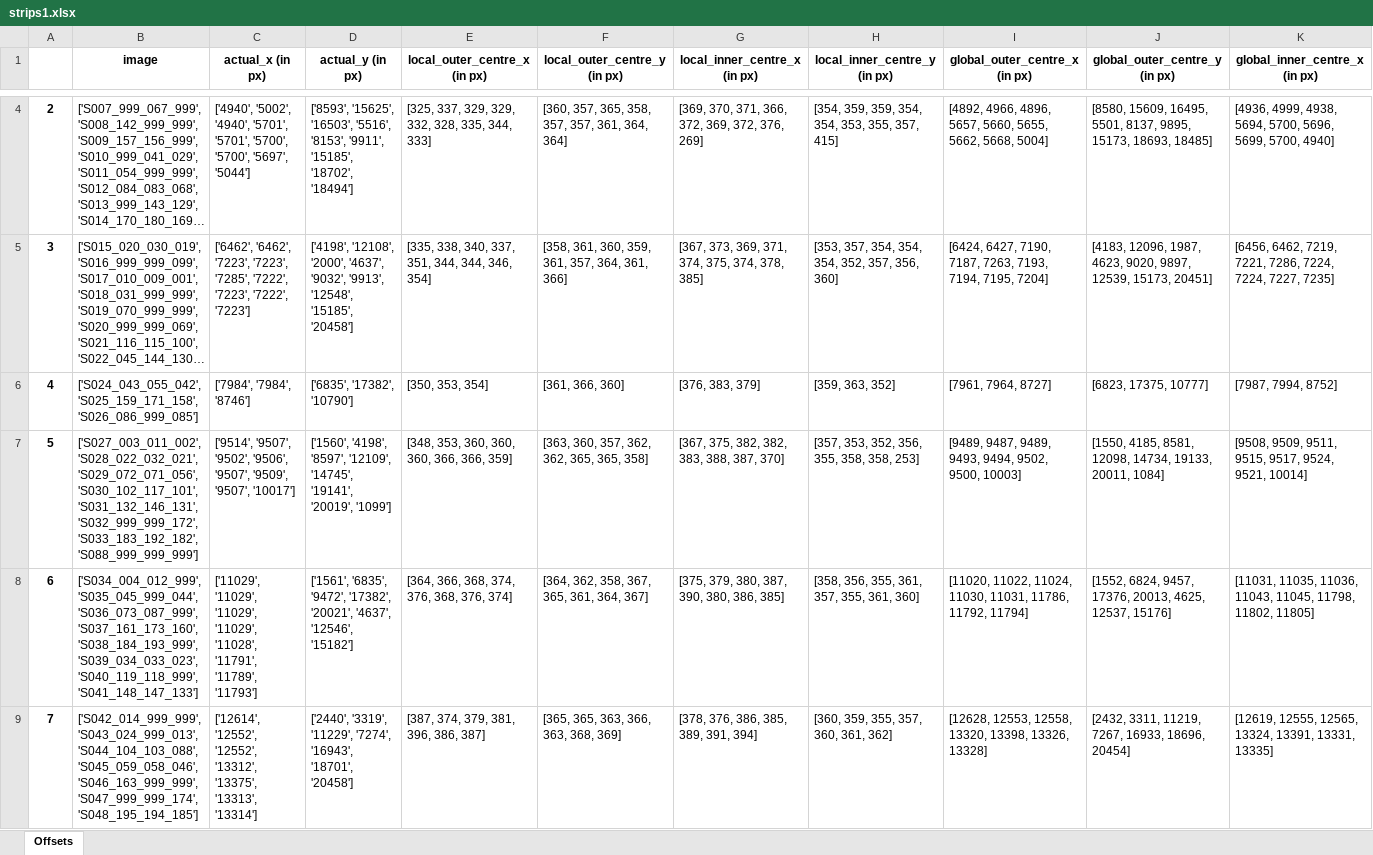
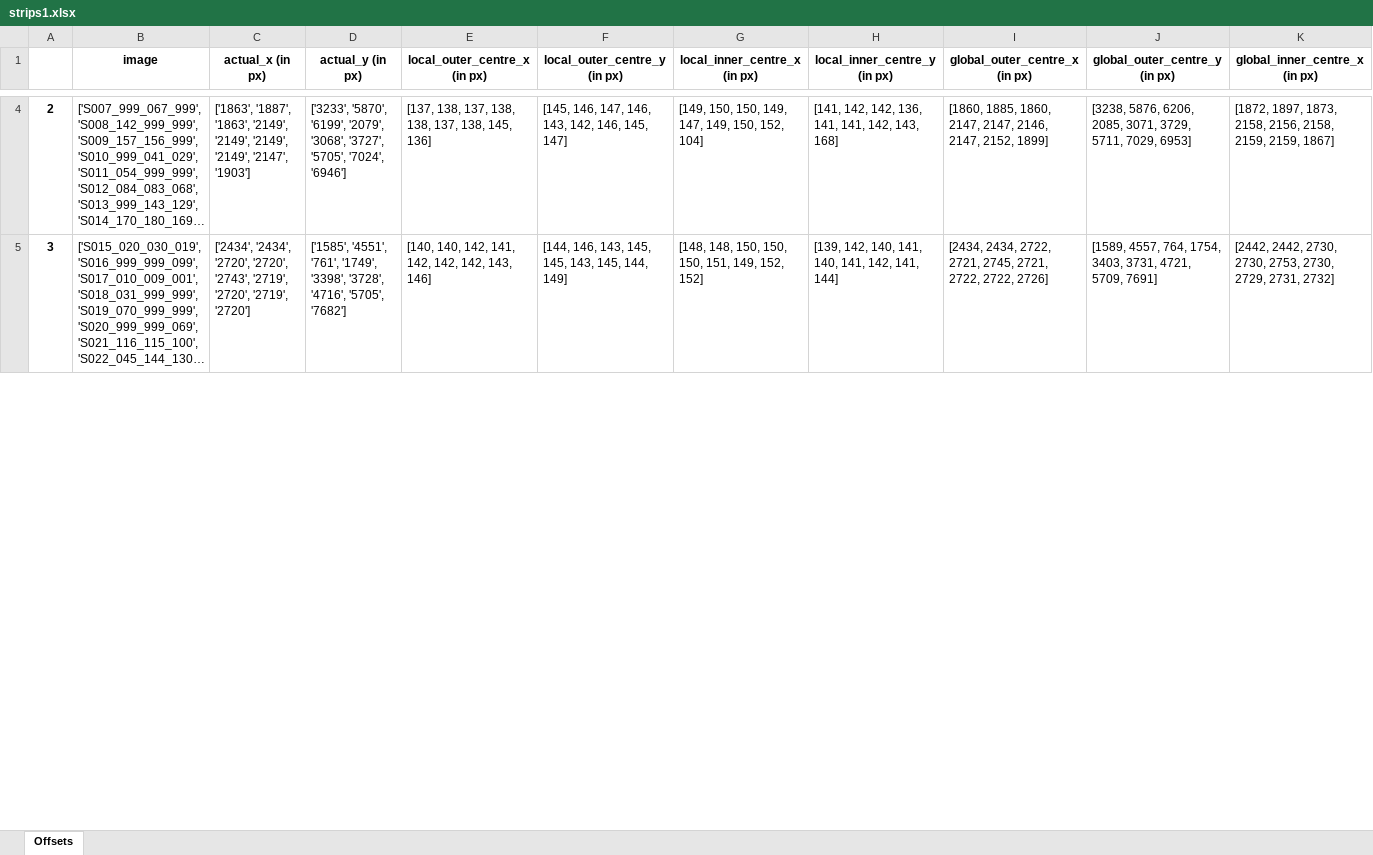
Before and after one commit to VESIT-CMPN-Projects/2023-24-TE46, an Excel workbook: outs/strips1.xlsx, sheet Offsets, drawn as a sheet; only a part is shown, gaps mark what is left out; long unchanged cells end in …; values as stored, in another font and other column widths than the file's, no borders; removed rows and columns are numbered as before the commit, all else as after; rows hold the shown columns only; the diff covers the shown part only; the diff names each change by its address in the sheet, - before the commit and + after, or states it on an @@ line.

```diff
--- a/outs/strips1.xlsx (sheet Offsets)
+++ b/outs/strips1.xlsx (sheet Offsets)
-C4 (actual_x (in px)): ['4940', '5002', '4940', '5701', '5701', '5700', '5700', '5697', '5044']
+C4 (actual_x (in px)): ['1863', '1887', '1863', '2149', '2149', '2149', '2149', '2147', '1903']
-D4 (actual_y (in px)): ['8593', '15625', '16503', '5516', '8153', '9911', '15185', '18702', '18494']
+D4 (actual_y (in px)): ['3233', '5870', '6199', '2079', '3068', '3727', '5705', '7024', '6946']
-E4 (local_outer_centre_x (in px)): [325, 337, 329, 329, 332, 328, 335, 344, 333]
+E4 (local_outer_centre_x (in px)): [137, 138, 137, 138, 138, 137, 138, 145, 136]
-F4 (local_outer_centre_y (in px)): [360, 357, 365, 358, 357, 357, 361, 364, 364]
+F4 (local_outer_centre_y (in px)): [145, 146, 147, 146, 143, 142, 146, 145, 147]
-G4 (local_inner_centre_x (in px)): [369, 370, 371, 366, 372, 369, 372, 376, 269]
+G4 (local_inner_centre_x (in px)): [149, 150, 150, 149, 147, 149, 150, 152, 104]
-H4 (local_inner_centre_y (in px)): [354, 359, 359, 354, 354, 353, 355, 357, 415]
+H4 (local_inner_centre_y (in px)): [141, 142, 142, 136, 141, 141, 142, 143, 168]
-I4 (global_outer_centre_x (in px)): [4892, 4966, 4896, 5657, 5660, 5655, 5662, 5668, 5004]
+I4 (global_outer_centre_x (in px)): [1860, 1885, 1860, 2147, 2147, 2146, 2147, 2152, 1899]
-J4 (global_outer_centre_y (in px)): [8580, 15609, 16495, 5501, 8137, 9895, 15173, 18693, 18485]
+J4 (global_outer_centre_y (in px)): [3238, 5876, 6206, 2085, 3071, 3729, 5711, 7029, 6953]
-K4 (global_inner_centre_x (in px)): [4936, 4999, 4938, 5694, 5700, 5696, 5699, 5700, 4940]
+K4 (global_inner_centre_x (in px)): [1872, 1897, 1873, 2158, 2156, 2158, 2159, 2159, 1867]
-C5 (actual_x (in px)): ['6462', '6462', '7223', '7223', '7285', '7222', '7223', '7222', '7223']
+C5 (actual_x (in px)): ['2434', '2434', '2720', '2720', '2743', '2719', '2720', '2719', '2720']
-D5 (actual_y (in px)): ['4198', '12108', '2000', '4637', '9032', '9913', '12548', '15185', '20458']
+D5 (actual_y (in px)): ['1585', '4551', '761', '1749', '3398', '3728', '4716', '5705', '7682']
-E5 (local_outer_centre_x (in px)): [335, 338, 340, 337, 351, 344, 344, 346, 354]
+E5 (local_outer_centre_x (in px)): [140, 140, 142, 141, 142, 142, 142, 143, 146]
-F5 (local_outer_centre_y (in px)): [358, 361, 360, 359, 361, 357, 364, 361, 366]
+F5 (local_outer_centre_y (in px)): [144, 146, 143, 145, 145, 143, 145, 144, 149]
-G5 (local_inner_centre_x (in px)): [367, 373, 369, 371, 374, 375, 374, 378, 385]
+G5 (local_inner_centre_x (in px)): [148, 148, 150, 150, 150, 151, 149, 152, 152]
-H5 (local_inner_centre_y (in px)): [353, 357, 354, 354, 354, 352, 357, 356, 360]
+H5 (local_inner_centre_y (in px)): [139, 142, 140, 141, 140, 141, 142, 141, 144]
-I5 (global_outer_centre_x (in px)): [6424, 6427, 7190, 7187, 7263, 7193, 7194, 7195, 7204]
+I5 (global_outer_centre_x (in px)): [2434, 2434, 2722, 2721, 2745, 2721, 2722, 2722, 2726]
-J5 (global_outer_centre_y (in px)): [4183, 12096, 1987, 4623, 9020, 9897, 12539, 15173, 20451]
+J5 (global_outer_centre_y (in px)): [1589, 4557, 764, 1754, 3403, 3731, 4721, 5709, 7691]
-K5 (global_inner_centre_x (in px)): [6456, 6462, 7219, 7221, 7286, 7224, 7224, 7227, 7235]
+K5 (global_inner_centre_x (in px)): [2442, 2442, 2730, 2730, 2753, 2730, 2729, 2731, 2732]
-row 6: 4 | ['S024_043_055_042', 'S025_159_171_158', 'S026_086_999_085'] | ['7984', '7984', '8746'] | ['6835', '17382', '10790'] | [350, 353, 354] | [361, 366, 360] | [376, 383, 379] | [359, 363, 352] | [7961, 7964, 8727] | [6823, 17375, 10777] | [7987, 7994, 8752]
-row 7: 5 | ['S027_003_011_002', 'S028_022_032_021', 'S029_072_071_056', 'S030_102_117_101', 'S031_132_146_131', 'S032_999_999_172', 'S033_183_192_182', 'S088_999_999_999'] | ['9514', '9507', '9502', '9506', '9507', '9509', '9507', '10017'] | ['1560', '4198', '8597', '12109', '14745', '19141', '20019', '1099'] | [348, 353, 360, 360, 360, 366, 366, 359] | [363, 360, 357, 362, 362, 365, 365, 358] | [367, 375, 382, 382, 383, 388, 387, 370] | [357, 353, 352, 356, 355, 358, 358, 253] | [9489, 9487, 9489, 9493, 9494, 9502, 9500, 10003] | [1550, 4185, 8581, 12098, 14734, 19133, 20011, 1084] | [9508, 9509, 9511, 9515, 9517, 9524, 9521, 10014]
-row 8: 6 | ['S034_004_012_999', 'S035_045_999_044', 'S036_073_087_999', 'S037_161_173_160', 'S038_184_193_999', 'S039_034_033_023', 'S040_119_118_999', 'S041_148_147_133'] | ['11029', '11029', '11029', '11029', '11028', '11791', '11789', '11793'] | ['1561', '6835', '9472', '17382', '20021', '4637', '12546', '15182'] | [364, 366, 368, 374, 376, 368, 376, 374] | [364, 362, 358, 367, 365, 361, 364, 367] | [375, 379, 380, 387, 390, 380, 386, 385] | [358, 356, 355, 361, 357, 355, 361, 360] | [11020, 11022, 11024, 11030, 11031, 11786, 11792, 11794] | [1552, 6824, 9457, 17376, 20013, 4625, 12537, 15176] | [11031, 11035, 11036, 11043, 11045, 11798, 11802, 11805]
-row 9: 7 | ['S042_014_999_999', 'S043_024_999_013', 'S044_104_103_088', 'S045_059_058_046', 'S046_163_999_999', 'S047_999_999_174', 'S048_195_194_185'] | ['12614', '12552', '12552', '13312', '13375', '13313', '13314'] | ['2440', '3319', '11229', '7274', '16943', '18701', '20458'] | [387, 374, 379, 381, 396, 386, 387] | [365, 365, 363, 366, 363, 368, 369] | [378, 376, 386, 385, 389, 391, 394] | [360, 359, 355, 357, 360, 361, 362] | [12628, 12553, 12558, 13320, 13398, 13326, 13328] | [2432, 3311, 11219, 7267, 16933, 18696, 20454] | [12619, 12555, 12565, 13324, 13391, 13331, 13335]
```
Also changed, not shown: 10 added rows, 7 removed rows and 36 edited cells elsewhere in this sheet, outs/strips.xlsx, 10 other files.
